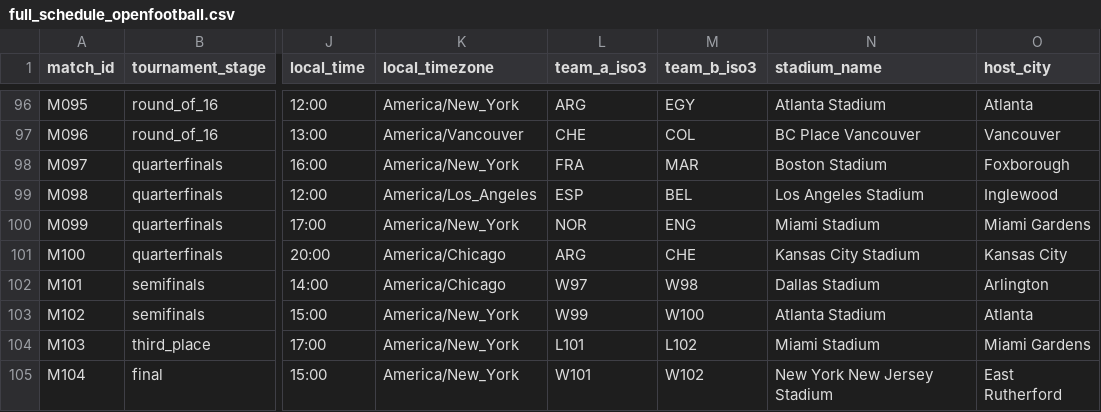
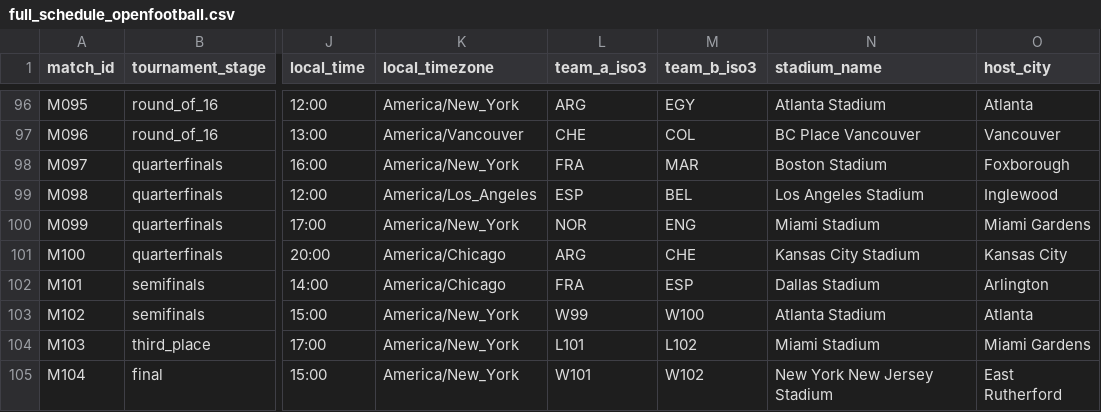
Before and after one commit to sgoersdorf-design/the-weather-cup-2026, a CSV file: data/full_schedule_openfootball.csv, drawn as a sheet; only a part is shown, gaps mark what is left out; the diff names each change by its address in the sheet, - before the commit and + after, or states it on an @@ line.

```diff
--- a/data/full_schedule_openfootball.csv
+++ b/data/full_schedule_openfootball.csv
-L102 (team_a_iso3): W97
+L102 (team_a_iso3): FRA
-M102 (team_b_iso3): W98
+M102 (team_b_iso3): ESP
```
Also changed, not shown: data/live_weather_forecast_full.csv, 3 other files.
